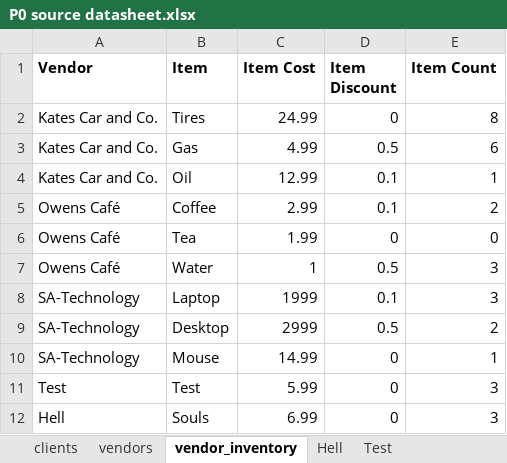
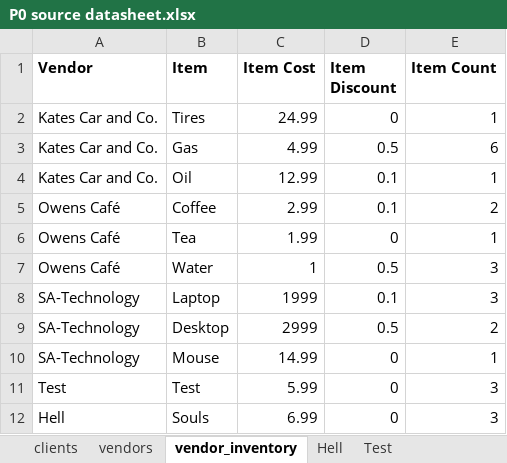
Before and after one commit to 210927-Reston-UiPath/Yu_T_Bradburn_K-P0, an Excel workbook: P0 source datasheet.xlsx, sheet vendor_inventory, drawn as a sheet; values as stored, in another font and other column widths than the file's, no borders; the diff names each change by its address in the sheet, - before the commit and + after, or states it on an @@ line.

```diff
--- a/P0 source datasheet.xlsx (sheet vendor_inventory)
+++ b/P0 source datasheet.xlsx (sheet vendor_inventory)
-E2 (Item Count): 8
+E2 (Item Count): 1
-E6 (Item Count): 0
+E6 (Item Count): 1
```
Also changed, not shown: sheet expense_reports, sheet clients, 4 other files.
